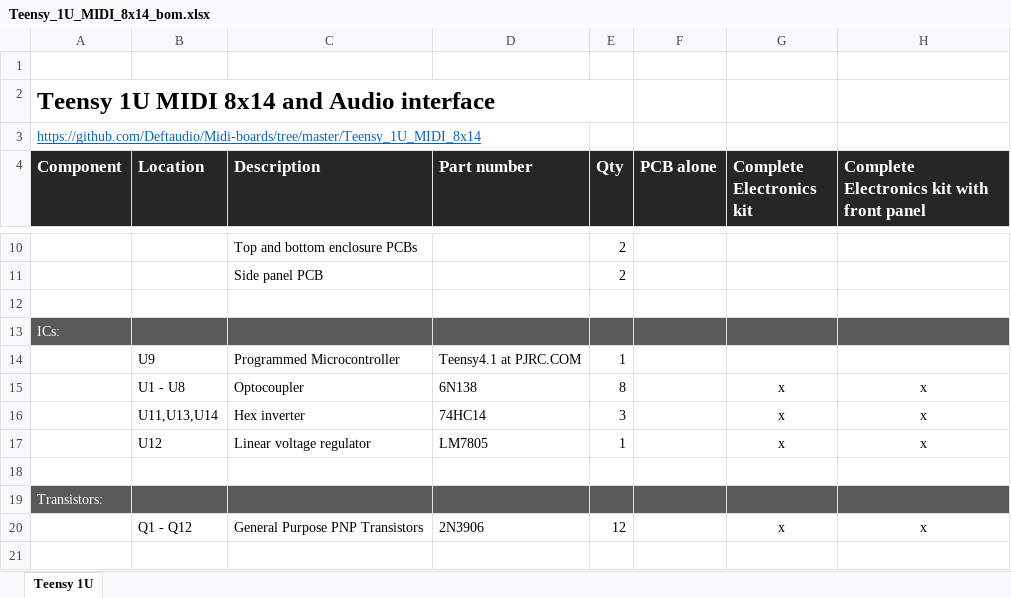
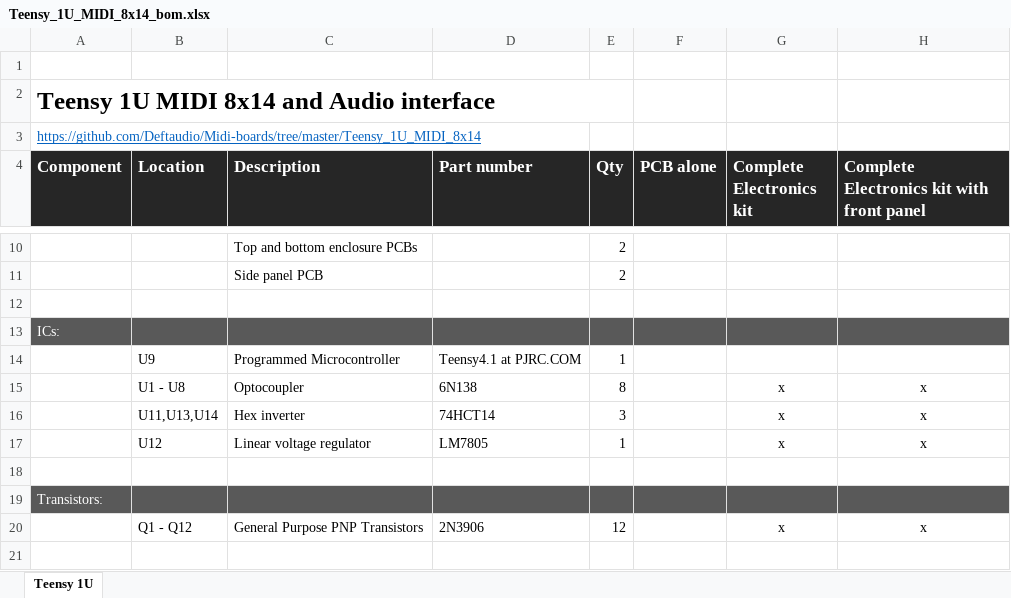
Before and after one commit to Deftaudio/Midi-boards, an Excel workbook: Teensy_1U_MIDI_8x14/Teensy_1U_MIDI_8x14_bom.xlsx, sheet Teensy 1U, drawn as a sheet; only a part is shown, gaps mark what is left out; values as stored, in another font and other column widths than the file's, no borders; the diff names each change by its address in the sheet, - before the commit and + after, or states it on an @@ line.

```diff
--- a/Teensy_1U_MIDI_8x14/Teensy_1U_MIDI_8x14_bom.xlsx (sheet Teensy 1U)
+++ b/Teensy_1U_MIDI_8x14/Teensy_1U_MIDI_8x14_bom.xlsx (sheet Teensy 1U)
-D16 (Part number): 74HC14
+D16 (Part number): 74HCT14
```
Also changed, not shown: 1 other file.
